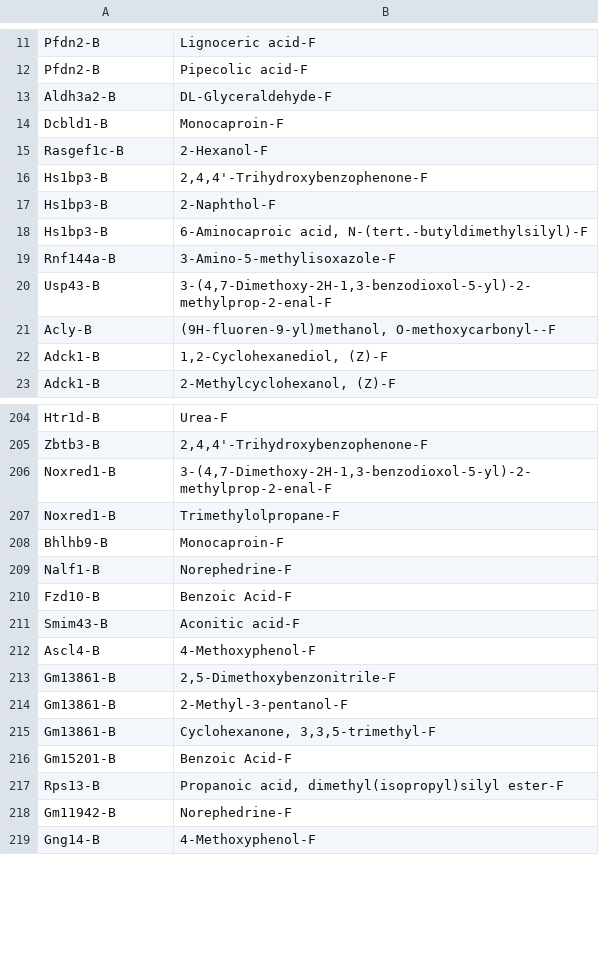
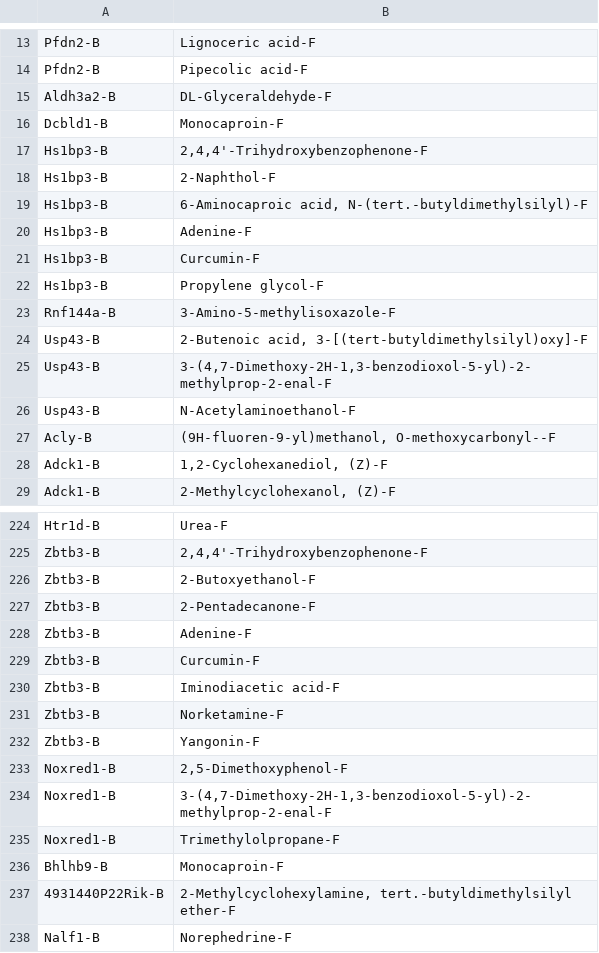
Before and after one commit to ananyakl/Metabolite, a CSV file: CSF/BiBC/CSF-RBN_updated.csv, drawn as a sheet; only a part is shown, gaps mark what is left out; the shorter side is filled out with more unchanged rows; removed rows and columns are numbered as before the commit, all else as after; the diff covers the shown part only; the diff names each change by its address in the sheet, - before the commit and + after, or states it on an @@ line.

```diff
--- a/CSF/BiBC/CSF-RBN_updated.csv
+++ b/CSF/BiBC/CSF-RBN_updated.csv
-row 15: Rasgef1c-B | 2-Hexanol-F
+row 20: Hs1bp3-B | Adenine-F
+row 21: Hs1bp3-B | Curcumin-F
+row 22: Hs1bp3-B | Propylene glycol-F
+row 24: Usp43-B | 2-Butenoic acid, 3-[(tert-butyldimethylsilyl)oxy]-F
+row 26: Usp43-B | N-Acetylaminoethanol-F
+row 226: Zbtb3-B | 2-Butoxyethanol-F
+row 227: Zbtb3-B | 2-Pentadecanone-F
+row 228: Zbtb3-B | Adenine-F
+row 229: Zbtb3-B | Curcumin-F
+row 230: Zbtb3-B | Iminodiacetic acid-F
+row 231: Zbtb3-B | Norketamine-F
+row 232: Zbtb3-B | Yangonin-F
+row 233: Noxred1-B | 2,5-Dimethoxyphenol-F
+row 237: 4931440P22Rik-B | 2-Methylcyclohexylamine, tert.-butyldimethylsilyl ether-F
```
Also changed, not shown: 29 added rows, 11 removed rows and 6 edited cells elsewhere in this file, CSF/BiBC/CPX-CSF_updated.csv, CSF/BiBC/CSF-STM_updated.csv, 36 other files.
